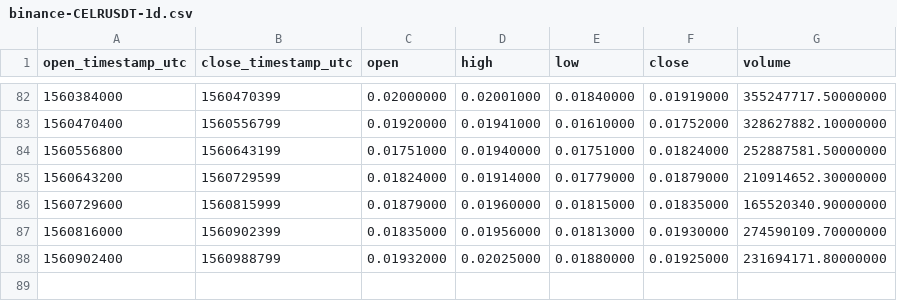
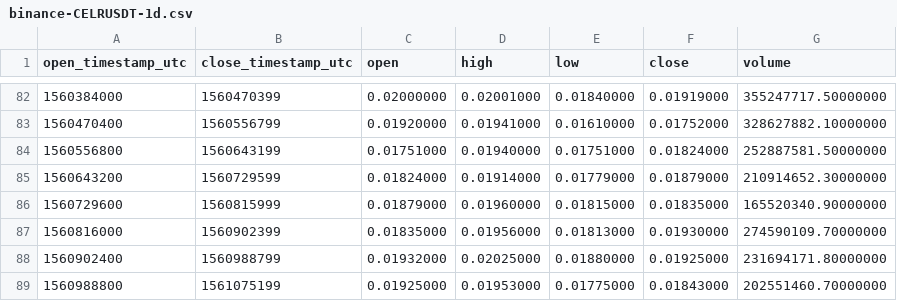
Before and after one commit to cryptobigbro/binance-CELRUSDT, a CSV file: binance-CELRUSDT-1d.csv, drawn as a sheet; only a part is shown, gaps mark what is left out; the diff names each change by its address in the sheet, - before the commit and + after, or states it on an @@ line.

```diff
--- a/binance-CELRUSDT-1d.csv
+++ b/binance-CELRUSDT-1d.csv
+row 89: 1560988800 | 1561075199 | 0.01925000 | 0.01953000 | 0.01775000 | 0.01843000 | 202551460.70000000
```
Also changed, not shown: binance-CELRUSDT-1h.csv.
